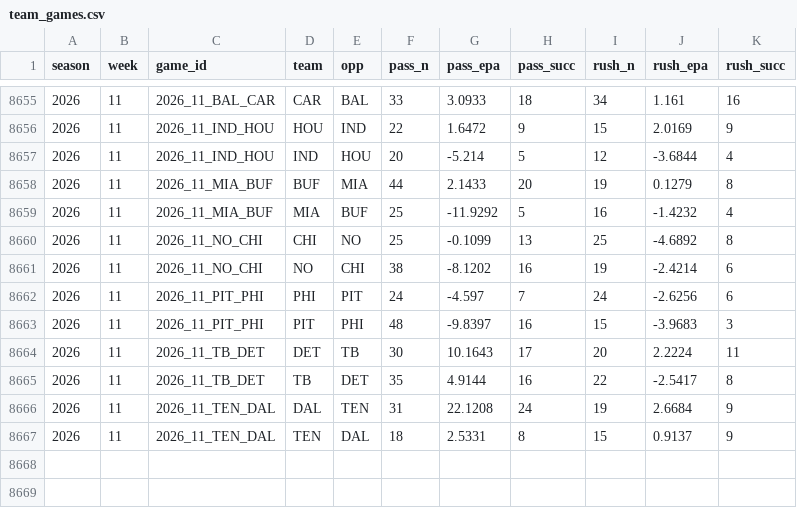
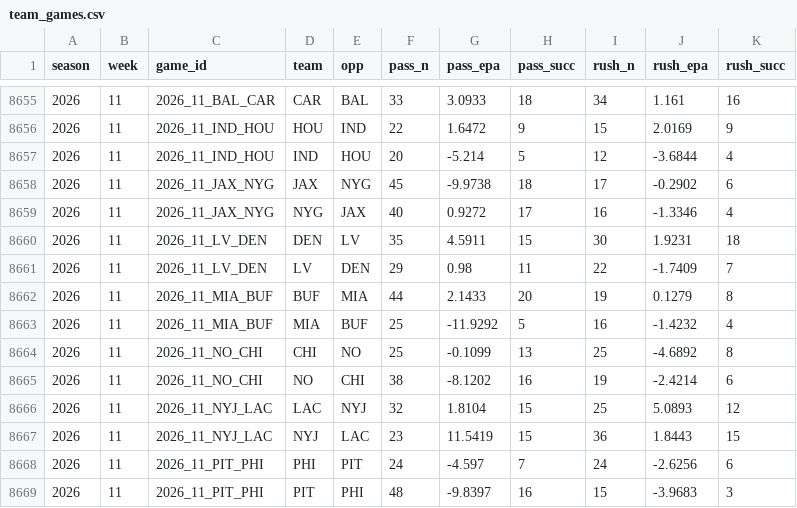
Before and after one commit to tlrsellers/nfl, a CSV file: data/model/team_games.csv, drawn as a sheet; only a part is shown, gaps mark what is left out; the shorter side is filled out with more unchanged rows; the diff names each change by its address in the sheet, - before the commit and + after, or states it on an @@ line.

```diff
--- a/data/model/team_games.csv
+++ b/data/model/team_games.csv
+row 8658: 2026 | 11 | 2026_11_JAX_NYG | JAX | NYG | 45 | -9.9738 | 18 | 17 | -0.2902 | 6
+row 8659: 2026 | 11 | 2026_11_JAX_NYG | NYG | JAX | 40 | 0.9272 | 17 | 16 | -1.3346 | 4
+row 8660: 2026 | 11 | 2026_11_LV_DEN | DEN | LV | 35 | 4.5911 | 15 | 30 | 1.9231 | 18
+row 8661: 2026 | 11 | 2026_11_LV_DEN | LV | DEN | 29 | 0.98 | 11 | 22 | -1.7409 | 7
+row 8666: 2026 | 11 | 2026_11_NYJ_LAC | LAC | NYJ | 32 | 1.8104 | 15 | 25 | 5.0893 | 12
+row 8667: 2026 | 11 | 2026_11_NYJ_LAC | NYJ | LAC | 23 | 11.5419 | 15 | 36 | 1.8443 | 15
```
Also changed, not shown: 13 other files.
